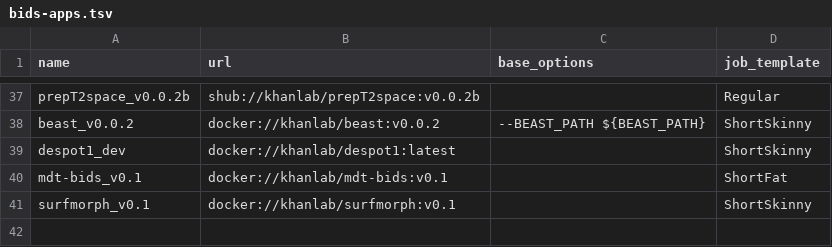
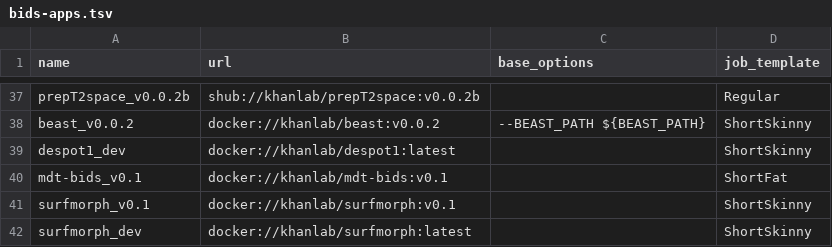
Before and after one commit to khanlab/neuroglia-helpers, a TSV file: bids-apps.tsv, drawn as a sheet; only a part is shown, gaps mark what is left out.

Commit message:
added surfmorph_dev

```diff
--- a/bids-apps.tsv
+++ b/bids-apps.tsv
@@ -41 +41,2 @@ mdt-bids_v0.1	docker://khanlab/mdt-bids:v0.1		ShortFat
 surfmorph_v0.1	docker://khanlab/surfmorph:v0.1		ShortSkinny
+surfmorph_dev	docker://khanlab/surfmorph:latest		ShortSkinny
```
